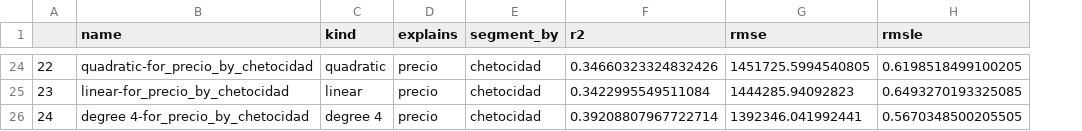
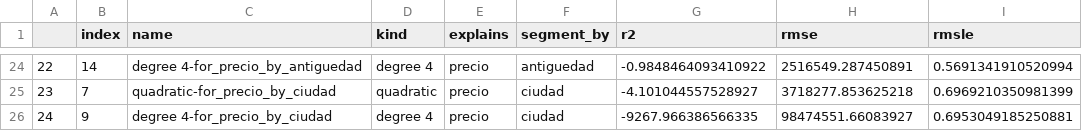
Before and after one commit to mnPanic/metnum-tp3, a CSV file: notebooks/results-precio.csv, drawn as a sheet; only a part is shown, gaps mark what is left out; addresses are those after the commit; the diff covers the shown part only; the diff names each change by its address in the sheet, - before the commit and + after, or states it on an @@ line.

```diff
--- a/notebooks/results-precio.csv
+++ b/notebooks/results-precio.csv
+column B (index), rows 24-26: 14 | 7 | 9
-C24 (name): quadratic-for_precio_by_chetocidad
+C24 (name): degree 4-for_precio_by_antiguedad
-D24 (kind): quadratic
+D24 (kind): degree 4
-F24 (segment_by): chetocidad
+F24 (segment_by): antiguedad
-G24 (r2): 0.34660323324832426
+G24 (r2): -0.9848464093410922
-H24 (rmse): 1451725.5994540805
+H24 (rmse): 2516549.287450891
-I24 (rmsle): 0.6198518499100205
+I24 (rmsle): 0.5691341910520994
-C25 (name): linear-for_precio_by_chetocidad
+C25 (name): quadratic-for_precio_by_ciudad
-D25 (kind): linear
+D25 (kind): quadratic
-F25:F26 (segment_by): chetocidad
+F25:F26 (segment_by): ciudad
-G25 (r2): 0.3422995549511084
+G25 (r2): -4.101044557528927
-H25 (rmse): 1444285.94092823
+H25 (rmse): 3718277.853625218
-I25 (rmsle): 0.6493270193325085
+I25 (rmsle): 0.6969210350981399
-C26 (name): degree 4-for_precio_by_chetocidad
+C26 (name): degree 4-for_precio_by_ciudad
-G26 (r2): 0.39208807967722714
+G26 (r2): -9267.966386566335
-H26 (rmse): 1392346.041992441
+H26 (rmse): 98474551.66083927
-I26 (rmsle): 0.5670348500205505
+I26 (rmsle): 0.6953049185250881
```
Also changed, not shown: 124 edited cells elsewhere in this file, notebooks/results-metroscubiertos.csv, 2 other files.
